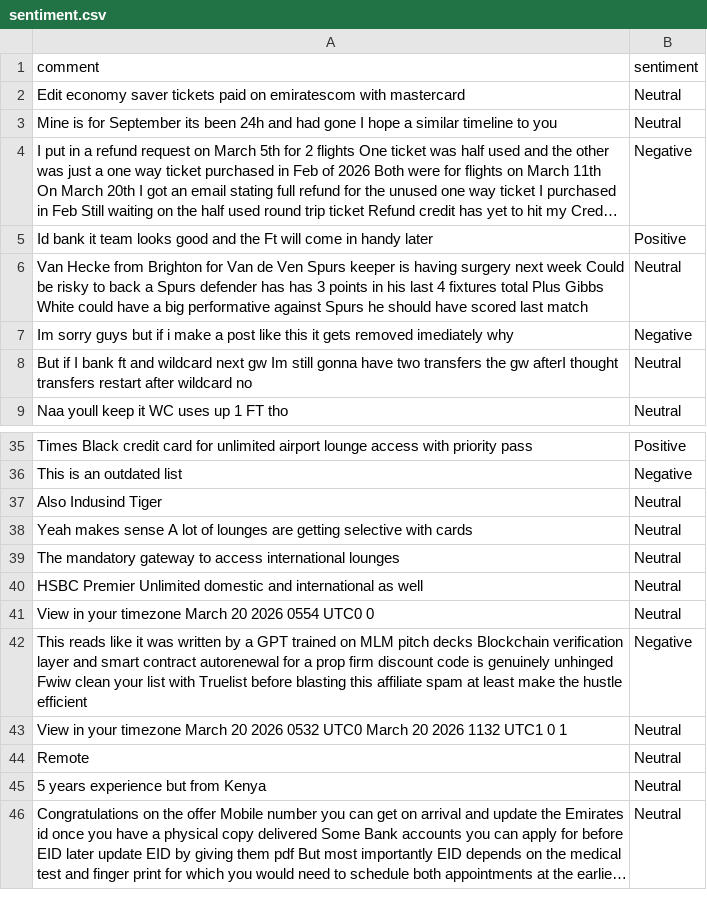
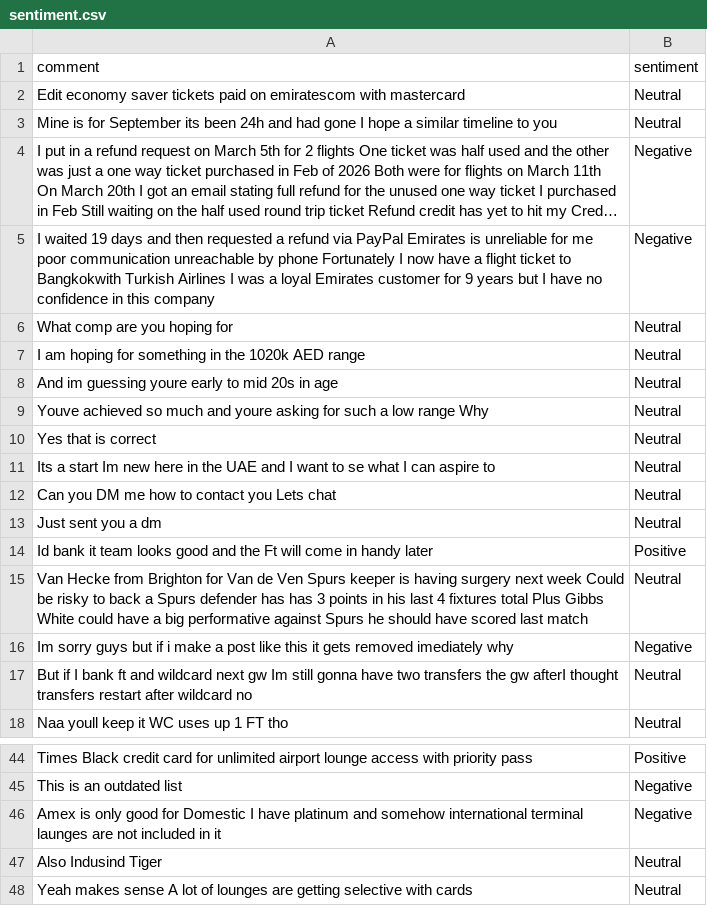
Before and after one commit to felixabraham670706/sentiment, a CSV file: sentiment.csv, drawn as a sheet; only a part is shown, gaps mark what is left out; the shorter side is filled out with more unchanged rows; long unchanged cells end in …; the diff names each change by its address in the sheet, - before the commit and + after, or states it on an @@ line.

```diff
--- a/sentiment.csv
+++ b/sentiment.csv
+row 5: I waited 19 days and then requested a refund via PayPal Emirates is unreliable for me poor communication unreachable by phone Fortunately I now have a flight ticket to Bangkokwith Turkish Airlines I was a loyal Emirates customer for 9 years but I have no confidence in this company | Negative
+row 6: What comp are you hoping for | Neutral
+row 7: I am hoping for something in the 1020k AED range | Neutral
+row 8: And im guessing youre early to mid 20s in age | Neutral
+row 9: Youve achieved so much and youre asking for such a low range Why | Neutral
+row 10: Yes that is correct | Neutral
+row 11: Its a start Im new here in the UAE and I want to se what I can aspire to | Neutral
+row 12: Can you DM me how to contact you Lets chat | Neutral
+row 13: Just sent you a dm | Neutral
+row 46: Amex is only good for Domestic I have platinum and somehow international terminal launges are not included in it | Negative
```
